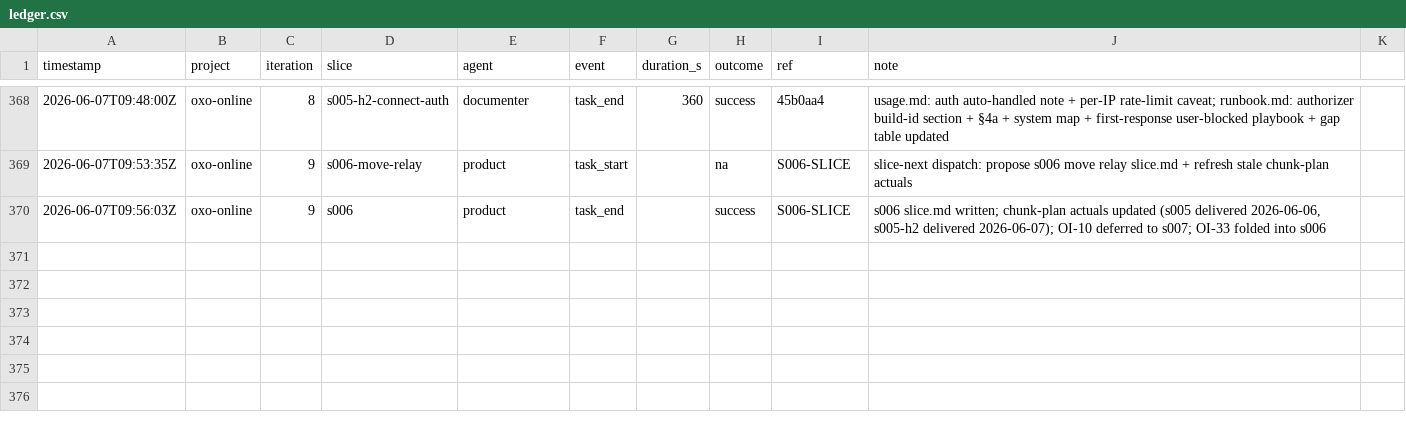
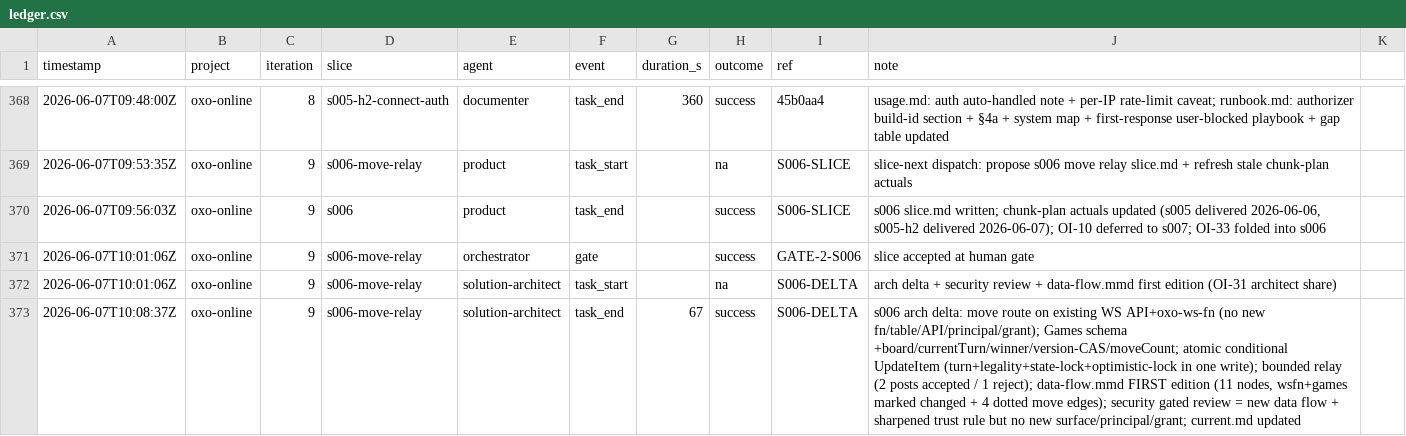
Before and after one commit to john-aerocloud/claude_learning_agents, a CSV file: process/dora/ledger.csv, drawn as a sheet; only a part is shown, gaps mark what is left out.

```diff
--- a/process/dora/ledger.csv
+++ b/process/dora/ledger.csv
@@ -370 +370,4 @@ timestamp,project,iteration,slice,agent,event,duration_s,outcome,ref,note
 2026-06-07T09:56:03Z,oxo-online,9,s006,product,task_end,,success,S006-SLICE,"s006 slice.md written; chunk-plan actuals updated (s005 delivered 2026-06-06, s005-h2 delivered 2026-06-07); OI-10 deferred to s007; OI-33 folded into s006"
+2026-06-07T10:01:06Z,oxo-online,9,s006-move-relay,orchestrator,gate,,success,GATE-2-S006,slice accepted at human gate
+2026-06-07T10:01:06Z,oxo-online,9,s006-move-relay,solution-architect,task_start,,na,S006-DELTA,arch delta + security review + data-flow.mmd first edition (OI-31 architect share)
+2026-06-07T10:08:37Z,oxo-online,9,s006-move-relay,solution-architect,task_end,67,success,S006-DELTA,"s006 arch delta: move route on existing WS API+oxo-ws-fn (no new fn/table/API/principal/grant); Games schema +board/currentTurn/winner/version-CAS/moveCount; atomic conditional UpdateItem (turn+legality+state-lock+optimistic-lock in one write); bounded relay (2 posts accepted / 1 reject); data-flow.mmd FIRST edition (11 nodes, wsfn+games marked changed + 4 dotted move edges); security gated review = new data flow + sharpened trust rule but no new surface/principal/grant; current.md updated"
```
Also changed, not shown: 6 other files.
